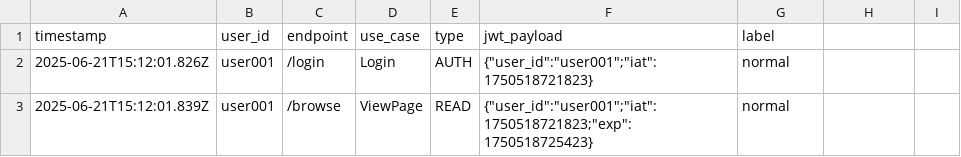
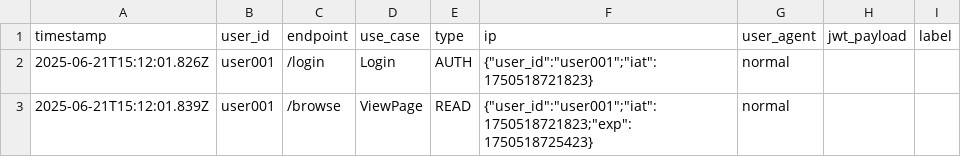
Before and after one commit to nukoruto/sotuken, a CSV file: resource/logs/operation_log.csv, drawn as a sheet; only a part is shown.

```diff
--- a/resource/logs/operation_log.csv
+++ b/resource/logs/operation_log.csv
@@ -1,2 +1,2 @@
-timestamp,user_id,endpoint,use_case,type,jwt_payload,label
+timestamp,user_id,endpoint,use_case,type,ip,user_agent,jwt_payload,label
 2025-06-21T15:12:01.826Z,user001,/login,Login,AUTH,{"user_id":"user001";"iat":1750518721823},normal
```
Also changed, not shown: resource/logs/normal_log.csv, 4 other files.
